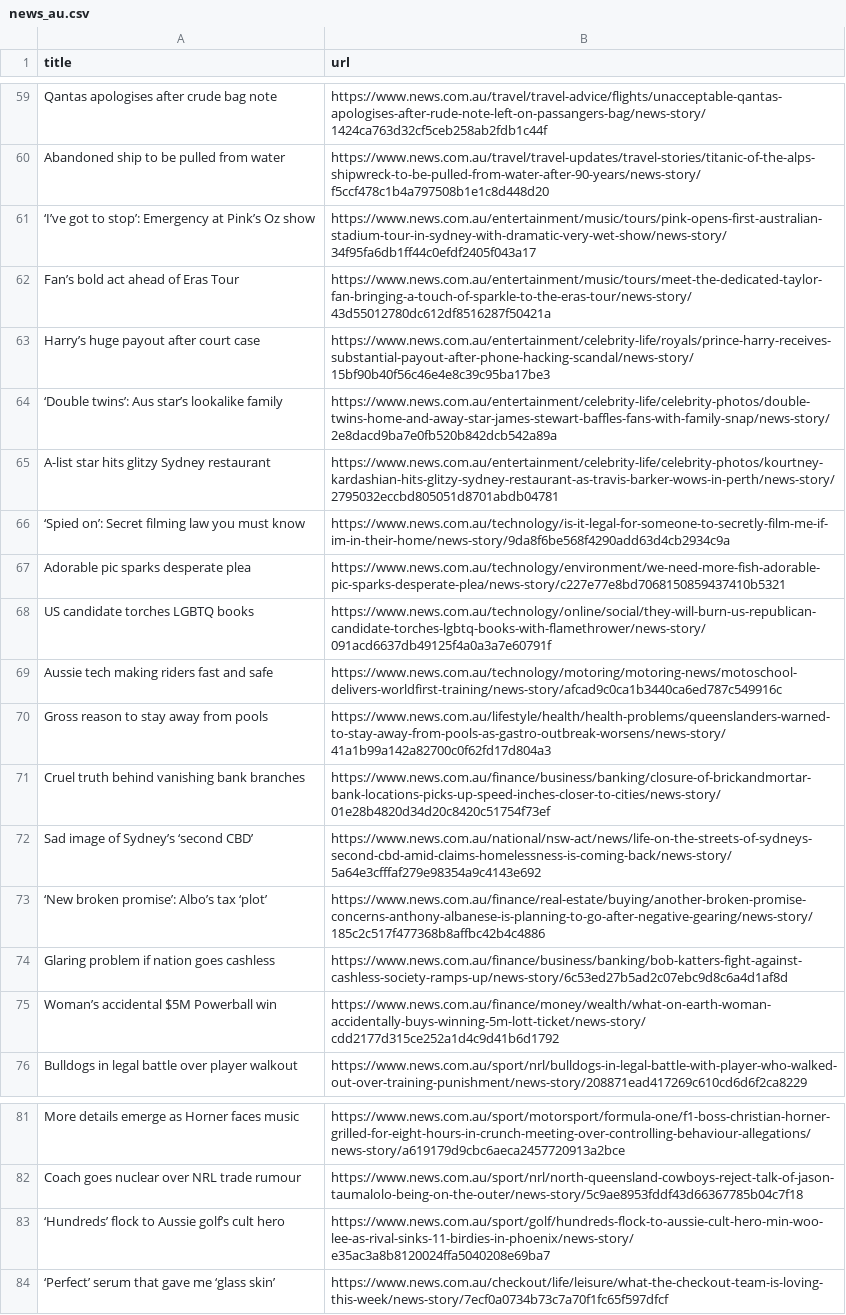
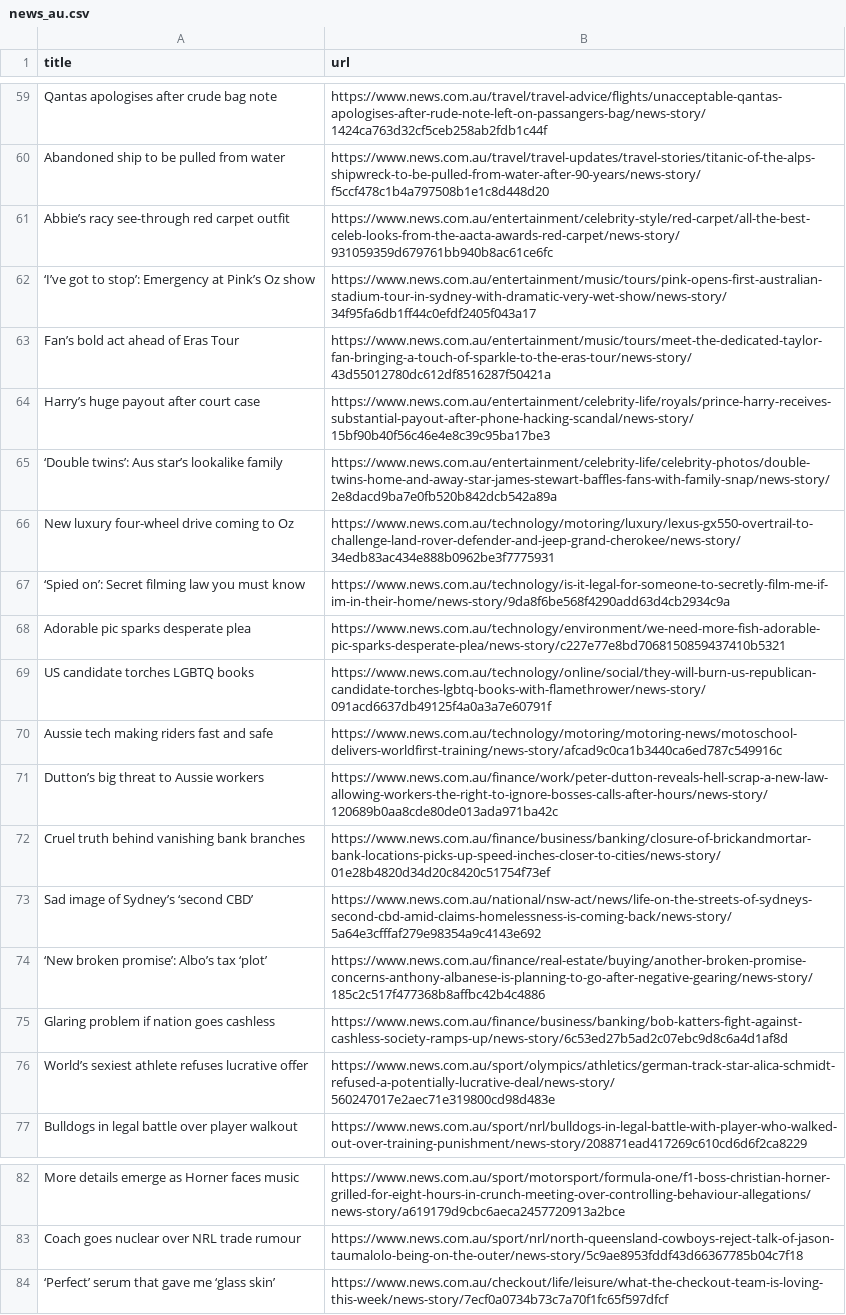
Before and after one commit to vlsachdev/automatic-scraper-news-au, a CSV file: news_au.csv, drawn as a sheet; only a part is shown, gaps mark what is left out; the diff covers the shown part only.

```diff
--- a/news_au.csv
+++ b/news_au.csv
@@ -60,2 +60,3 @@ Qantas apologises after crude bag note,https://www.news.com.au/travel/travel-adv
 Abandoned ship to be pulled from water,https://www.news.com.au/travel/travel-updates/travel-stories/titanic-of-the-alps-shipwreck-to-be-pulled-from-water-after-90-years/news-story/f5ccf478c1b4a797508b1e1c8d448d20
+Abbie’s racy see-through red carpet outfit,https://www.news.com.au/entertainment/celebrity-style/red-carpet/all-the-best-celeb-looks-from-the-aacta-awards-red-carpet/news-story/931059359d679761bb940b8ac61ce6fc
 ‘I’ve got to stop’: Emergency at Pink’s Oz show,https://www.news.com.au/entertainment/music/tours/pink-opens-first-australian-stadium-tour-in-sydney-with-dramatic-very-wet-show/news-story/34f95fa6db1ff44c0efdf2405f043a17
@@ -64,3 +65,3 @@ Harry’s huge payout after court case,https://www.news.com.au/entertainment/cel
 ‘Double twins’: Aus star’s lookalike family,https://www.news.com.au/entertainment/celebrity-life/celebrity-photos/double-twins-home-and-away-star-james-stewart-baffles-fans-with-family-snap/news-story/2e8dacd9ba7e0fb520b842dcb542a89a
-A-list star hits glitzy Sydney restaurant,https://www.news.com.au/entertainment/celebrity-life/celebrity-photos/kourtney-kardashian-hits-glitzy-sydney-restaurant-as-travis-barker-wows-in-perth/news-story/2795032eccbd805051d8701abdb04781
+New luxury four-wheel drive coming to Oz,https://www.news.com.au/technology/motoring/luxury/lexus-gx550-overtrail-to-challenge-land-rover-defender-and-jeep-grand-cherokee/news-story/34edb83ac434e888b0962be3f7775931
 ‘Spied on’: Secret filming law you must know,https://www.news.com.au/technology/is-it-legal-for-someone-to-secretly-film-me-if-im-in-their-home/news-story/9da8f6be568f4290add63d4cb2934c9a
@@ -69,3 +70,3 @@ US candidate torches LGBTQ books,https://www.news.com.au/technology/online/socia
 Aussie tech making riders fast and safe,https://www.news.com.au/technology/motoring/motoring-news/motoschool-delivers-worldfirst-training/news-story/afcad9c0ca1b3440ca6ed787c549916c
-Gross reason to stay away from pools,https://www.news.com.au/lifestyle/health/health-problems/queenslanders-warned-to-stay-away-from-pools-as-gastro-outbreak-worsens/news-story/41a1b99a142a82700c0f62fd17d804a3
+Dutton’s big threat to Aussie workers,https://www.news.com.au/finance/work/peter-dutton-reveals-hell-scrap-a-new-law-allowing-workers-the-right-to-ignore-bosses-calls-after-hours/news-story/120689b0aa8cde80de013ada971ba42c
 Cruel truth behind vanishing bank branches,https://www.news.com.au/finance/business/banking/closure-of-brickandmortar-bank-locations-picks-up-speed-inches-closer-to-cities/news-story/01e28b4820d34d20c8420c51754f73ef
@@ -74,3 +75,3 @@ Sad image of Sydney’s ‘second CBD’,https://www.news.com.au/national/nsw-ac
 Glaring problem if nation goes cashless,https://www.news.com.au/finance/business/banking/bob-katters-fight-against-cashless-society-ramps-up/news-story/6c53ed27b5ad2c07ebc9d8c6a4d1af8d
-Woman’s accidental $5M Powerball win,https://www.news.com.au/finance/money/wealth/what-on-earth-woman-accidentally-buys-winning-5m-lott-ticket/news-story/cdd2177d315ce252a1d4c9d41b6d1792
+World’s sexiest athlete refuses lucrative offer,https://www.news.com.au/sport/olympics/athletics/german-track-star-alica-schmidt-refused-a-potentially-lucrative-deal/news-story/560247017e2aec71e319800cd98d483e
 Bulldogs in legal battle over player walkout,https://www.news.com.au/sport/nrl/bulldogs-in-legal-battle-with-player-who-walked-out-over-training-punishment/news-story/208871ead417269c610cd6d6f2ca8229
@@ -82,3 +83,2 @@ More details emerge as Horner faces music,https://www.news.com.au/sport/motorspo
 Coach goes nuclear over NRL trade rumour,https://www.news.com.au/sport/nrl/north-queensland-cowboys-reject-talk-of-jason-taumalolo-being-on-the-outer/news-story/5c9ae8953fddf43d66367785b04c7f18
-‘Hundreds’ flock to Aussie golf’s cult hero,https://www.news.com.au/sport/golf/hundreds-flock-to-aussie-cult-hero-min-woo-lee-as-rival-sinks-11-birdies-in-phoenix/news-story/e35ac3a8b8120024ffa5040208e69ba7
 ‘Perfect’ serum that gave me ‘glass skin’,https://www.news.com.au/checkout/life/leisure/what-the-checkout-team-is-loving-this-week/news-story/7ecf0a0734b73c7a70f1fc65f597dfcf
```
Also changed, not shown: 9 added rows, 6 removed rows and 1 edited cell elsewhere in this file.
